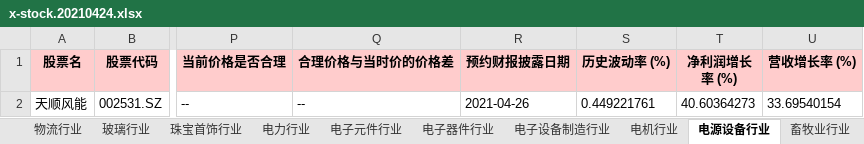
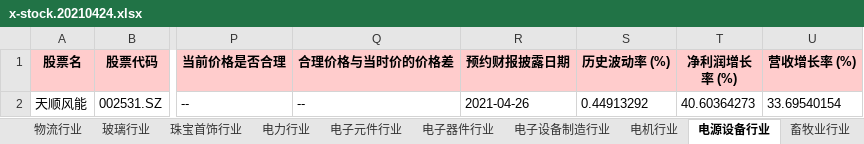
Before and after one commit to axiaoxin-com/investool, an Excel workbook: docs/x-stock.20210424.xlsx, sheet 电源设备行业, drawn as a sheet; only a part is shown, gaps mark what is left out; values as stored, in another font and other column widths than the file's, no borders; the diff names each change by its address in the sheet, - before the commit and + after, or states it on an @@ line.

```diff
--- a/docs/x-stock.20210424.xlsx (sheet 电源设备行业)
+++ b/docs/x-stock.20210424.xlsx (sheet 电源设备行业)
-S2 (历史波动率 (%)): 0.449221761
+S2 (历史波动率 (%)): 0.44913292
```
Also changed, not shown: sheet 总览, sheet 历史波动率0.1-0.5, sheet 30元内, sheet 家具行业, sheet 电子设备制造行业, sheet 专用设备行业, 1 more sheet, 9 other files.
